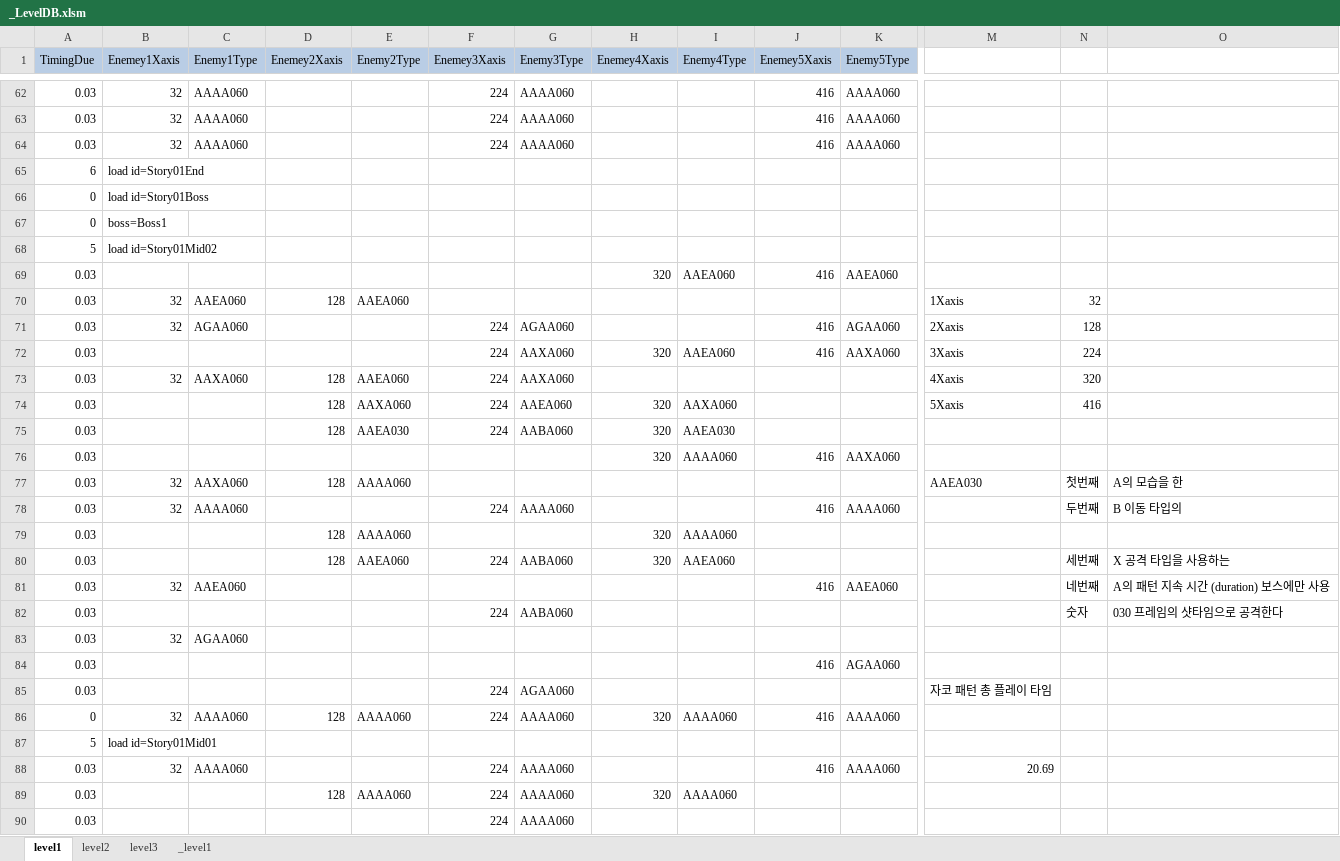
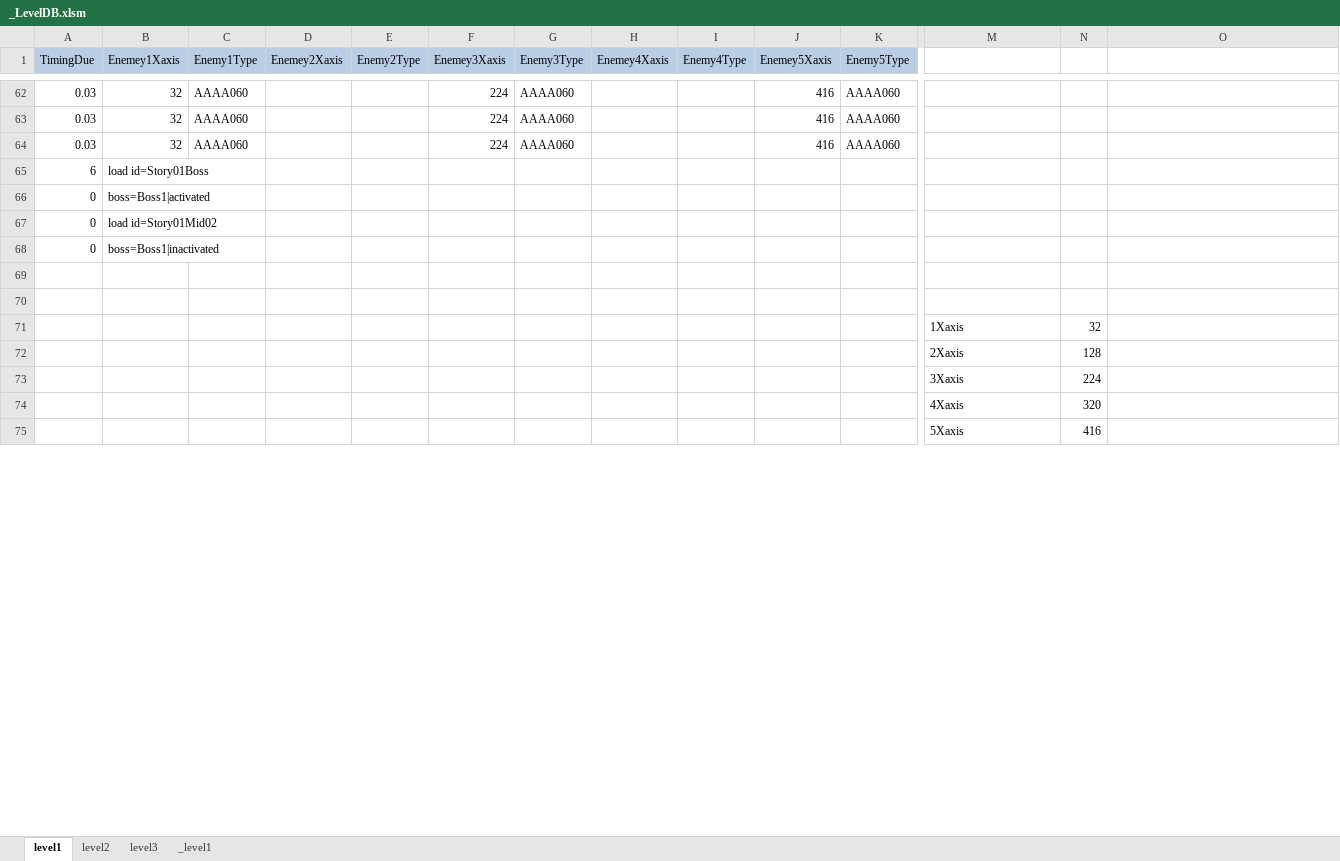
Before and after one commit to kalmmis/IndiePunk-PSY2050, an Excel workbook: _LevelDB.xlsm, sheet level1, drawn as a sheet; only a part is shown, gaps mark what is left out; values as stored, in another font and other column widths than the file's, no borders; charts and pictures not drawn; removed rows and columns are numbered as before the commit, all else as after; rows hold the shown columns only; the diff covers the shown part only; the diff names each change by its address in the sheet, - before the commit and + after, or states it on an @@ line.

```diff
--- a/_LevelDB.xlsm (sheet level1)
+++ b/_LevelDB.xlsm (sheet level1)
-B65 (Enemey1Xaxis): load id=Story01End
+B65 (Enemey1Xaxis): load id=Story01Boss
+row 66: 0 | boss=Boss1|activated
-B67 (Enemey1Xaxis): load id=Story01Boss
+B67 (Enemey1Xaxis): load id=Story01Mid02
-B68 (Enemey1Xaxis): boss=Boss1
+B68 (Enemey1Xaxis): boss=Boss1|inactivated
-row 69: 5 | load id=Story01Mid02
+row 69: (empty)
-row 70: 0.03 |  |  |  |  |  |  | 320 | AAEA060 | 416 | AAEA060
+row 70: (empty)
-row 70: 0.03 | 32 | AAEA060 | 128 | AAEA060 |  |  |  |  |  |  | 1Xaxis | 32
-row 71: 0.03 | 32 | AGAA060 |  |  | 224 | AGAA060 |  |  | 416 | AGAA060 | 2Xaxis | 128
-row 72: 0.03 |  |  |  |  | 224 | AAXA060 | 320 | AAEA060 | 416 | AAXA060 | 3Xaxis | 224
-row 73: 0.03 | 32 | AAXA060 | 128 | AAEA060 | 224 | AAXA060 |  |  |  |  | 4Xaxis | 320
-row 74: 0.03 |  |  | 128 | AAXA060 | 224 | AAEA060 | 320 | AAXA060 |  |  | 5Xaxis | 416
-row 75: 0.03 |  |  | 128 | AAEA030 | 224 | AABA060 | 320 | AAEA030
-row 76: 0.03 |  |  |  |  |  |  | 320 | AAAA060 | 416 | AAXA060
-row 77: 0.03 | 32 | AAXA060 | 128 | AAAA060 |  |  |  |  |  |  | AAEA030 | 첫번째 | A의 모습을 한
-row 78: 0.03 | 32 | AAAA060 |  |  | 224 | AAAA060 |  |  | 416 | AAAA060 |  | 두번째 | B 이동 타입의
-row 79: 0.03 |  |  | 128 | AAAA060 |  |  | 320 | AAAA060
-row 80: 0.03 |  |  | 128 | AAEA060 | 224 | AABA060 | 320 | AAEA060 |  |  |  | 세번째 | X 공격 타입을 사용하는
-row 81: 0.03 | 32 | AAEA060 |  |  |  |  |  |  | 416 | AAEA060 |  | 네번째 | A의 패턴 지속 시간 (duration) 보스에만 사용
-row 82: 0.03 |  |  |  |  | 224 | AABA060 |  |  |  |  |  | 숫자 | 030 프레임의 샷타임으로 공격한다
-row 83: 0.03 | 32 | AGAA060
-row 84: 0.03 |  |  |  |  |  |  |  |  | 416 | AGAA060
-row 85: 0.03 |  |  |  |  | 224 | AGAA060 |  |  |  |  | 자코 패턴 총 플레이 타임
-row 86: 0 | 32 | AAAA060 | 128 | AAAA060 | 224 | AAAA060 | 320 | AAAA060 | 416 | AAAA060
-row 87: 5 | load id=Story01Mid01
-row 88: 0.03 | 32 | AAAA060 |  |  | 224 | AAAA060 |  |  | 416 | AAAA060 | 20.69
-row 89: 0.03 |  |  | 128 | AAAA060 | 224 | AAAA060 | 320 | AAAA060
-row 90: 0.03 |  |  |  |  | 224 | AAAA060
+row 71:  |  |  |  |  |  |  |  |  |  |  | 1Xaxis | 32
+row 72:  |  |  |  |  |  |  |  |  |  |  | 2Xaxis | 128
+row 73:  |  |  |  |  |  |  |  |  |  |  | 3Xaxis | 224
+row 74:  |  |  |  |  |  |  |  |  |  |  | 4Xaxis | 320
+row 75:  |  |  |  |  |  |  |  |  |  |  | 5Xaxis | 416
```
Also changed, not shown: 7 added rows and 32 edited cells elsewhere in this sheet, formulas that keep their value, charts or pictures, 20190907 Story.xlsx, 6 other files.
